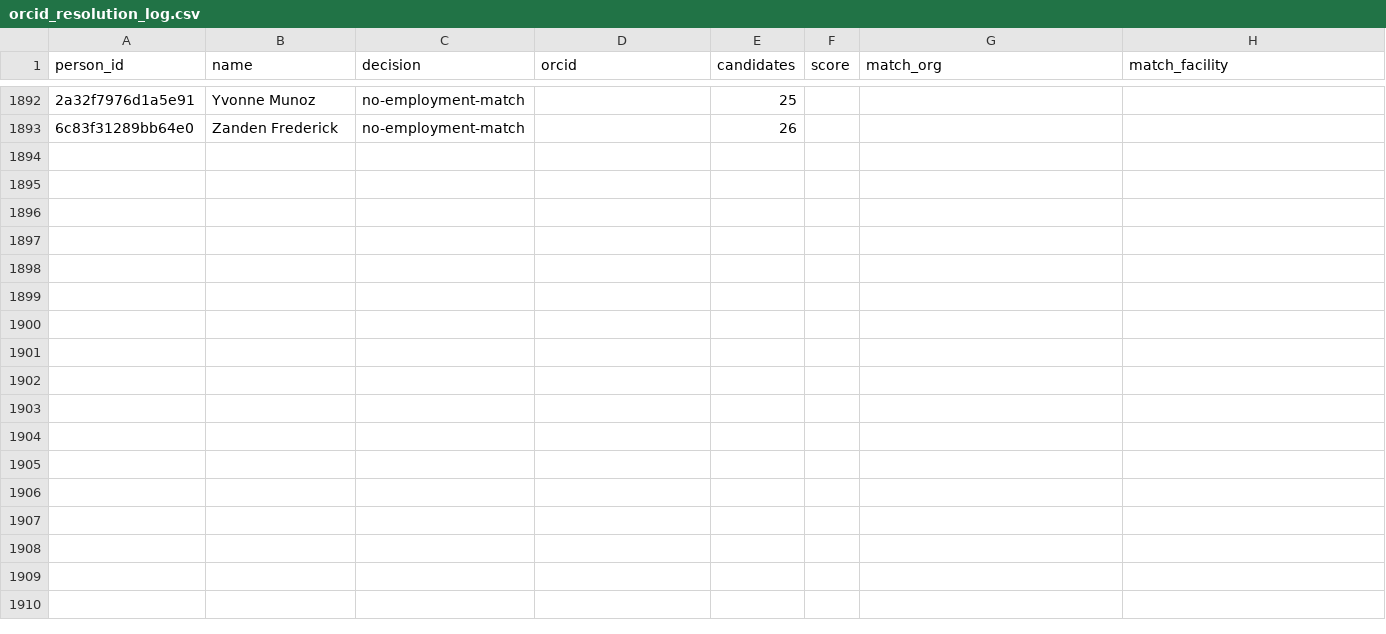
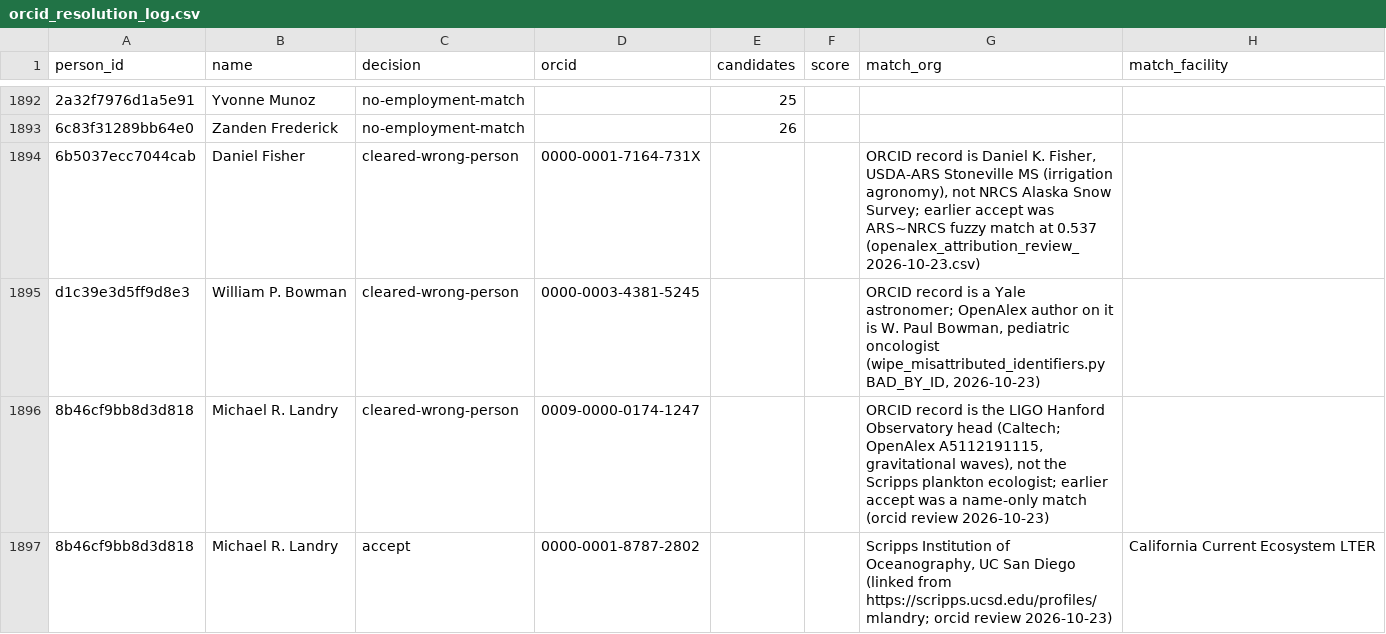
Before and after one commit to tyson-swetnam/lto, a CSV file: data/seed/orcid_resolution_log.csv, drawn as a sheet; only a part is shown, gaps mark what is left out; the diff names each change by its address in the sheet, - before the commit and + after, or states it on an @@ line.

```diff
--- a/data/seed/orcid_resolution_log.csv
+++ b/data/seed/orcid_resolution_log.csv
+row 1894: 6b5037ecc7044cab | Daniel Fisher | cleared-wrong-person | 0000-0001-7164-731X |  |  | ORCID record is Daniel K. Fisher, USDA-ARS Stoneville MS (irrigation agronomy), not NRCS Alaska Snow Survey; earlier accept was ARS~NRCS fuzzy match at 0.537 (openalex_attribution_review_2026-10-23.csv)
+row 1895: d1c39e3d5ff9d8e3 | William P. Bowman | cleared-wrong-person | 0000-0003-4381-5245 |  |  | ORCID record is a Yale astronomer; OpenAlex author on it is W. Paul Bowman, pediatric oncologist (wipe_misattributed_identifiers.py BAD_BY_ID, 2026-10-23)
+row 1896: 8b46cf9bb8d3d818 | Michael R. Landry | cleared-wrong-person | 0009-0000-0174-1247 |  |  | ORCID record is the LIGO Hanford Observatory head (Caltech; OpenAlex A5112191115, gravitational waves), not the Scripps plankton ecologist; earlier accept was a name-only match (orcid review 2026-10-23)
+row 1897: 8b46cf9bb8d3d818 | Michael R. Landry | accept | 0000-0001-8787-2802 |  |  | Scripps Institution of Oceanography, UC San Diego (linked from https://scripps.ucsd.edu/profiles/mlandry; orcid review 2026-10-23) | California Current Ecosystem LTER
```
Also changed, not shown: 20 other files.
